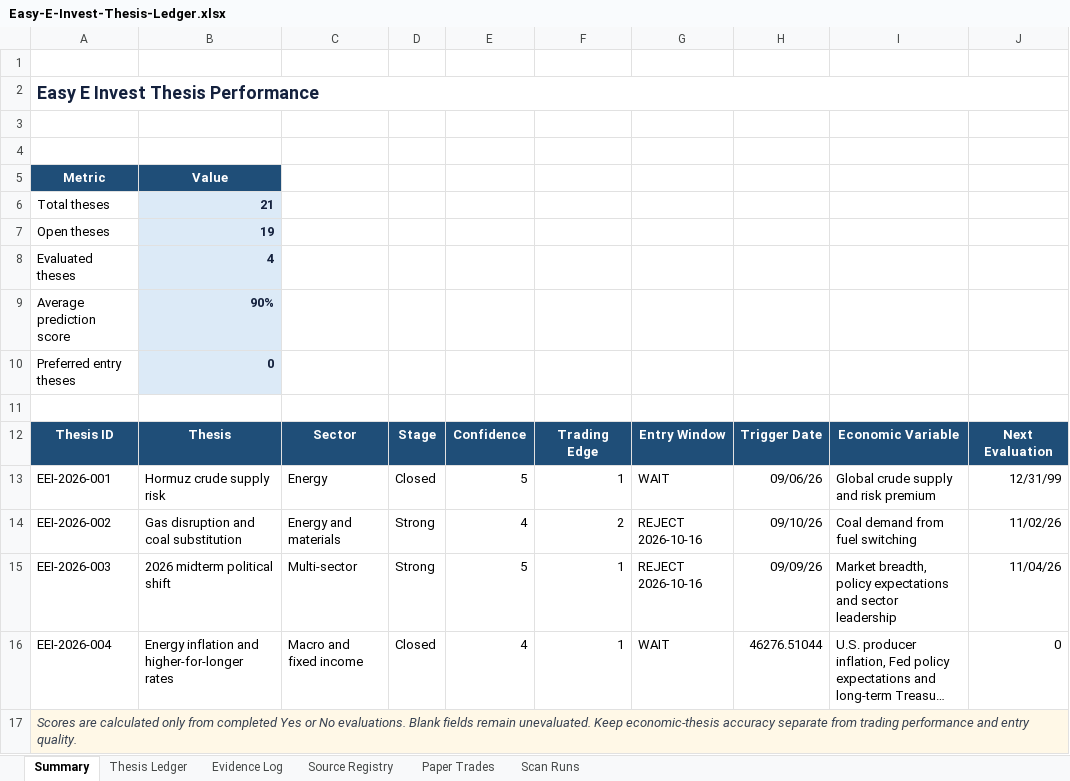
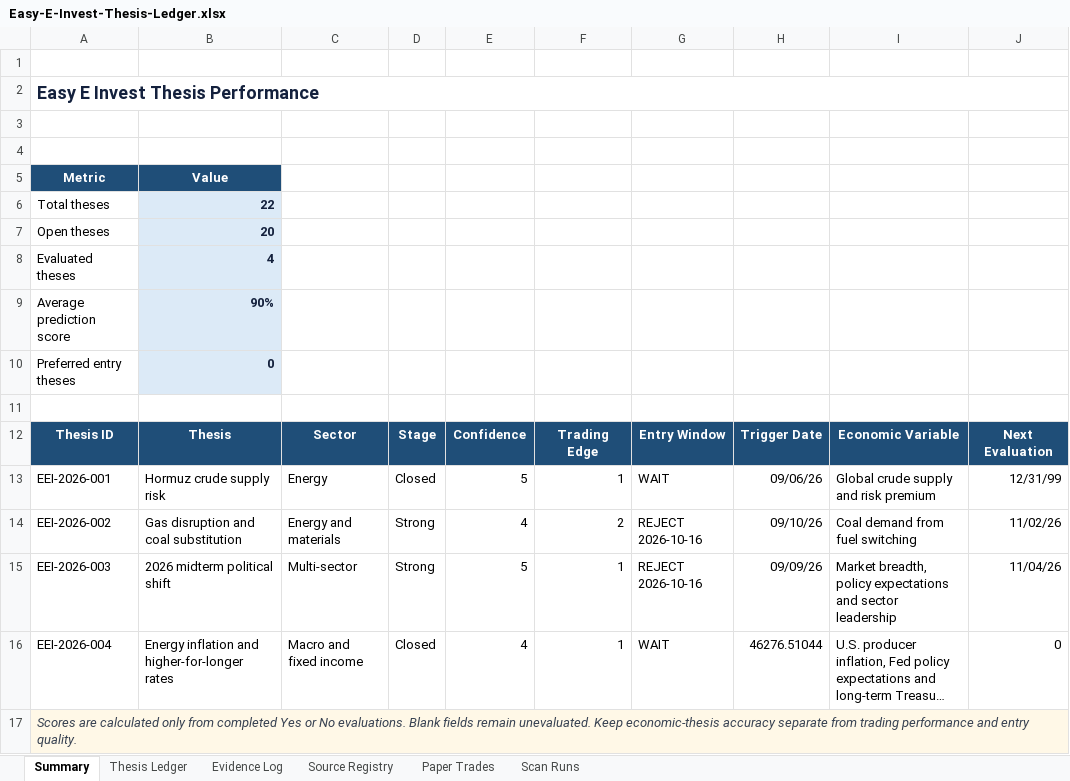
Before and after one commit to john-cosentino/easy-e-invest-dashboard, an Excel workbook: Easy-E-Invest-Thesis-Ledger.xlsx, sheet Summary, drawn as a sheet; long unchanged cells end in …; values as stored, in another font and other column widths than the file's, no borders; the diff names each change by its address in the sheet, - before the commit and + after, or states it on an @@ line.

```diff
--- a/Easy-E-Invest-Thesis-Ledger.xlsx (sheet Summary)
+++ b/Easy-E-Invest-Thesis-Ledger.xlsx (sheet Summary)
-B6: 21
+B6: 22
-B7: 19
+B7: 20
```
Also changed, not shown: sheet Evidence Log, sheet Thesis Ledger, sheet Scan Runs, sheet Paper Trades, 1 other file.
